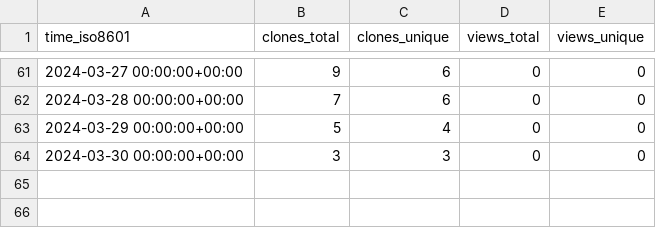
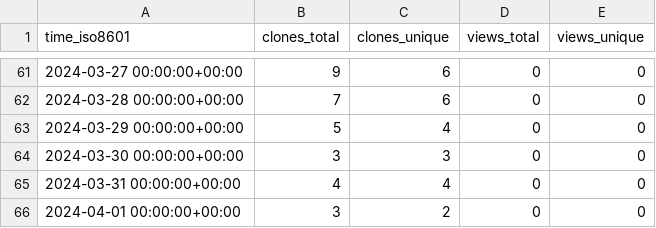
Before and after one commit to stablecaps/stablecaps-pycookiecutter-template, a CSV file: stablecaps/stablecaps-pycookiecutter-template/ghrs-data/views_clones_aggregate.csv, drawn as a sheet; only a part is shown, gaps mark what is left out.

```diff
--- a/stablecaps/stablecaps-pycookiecutter-template/ghrs-data/views_clones_aggregate.csv
+++ b/stablecaps/stablecaps-pycookiecutter-template/ghrs-data/views_clones_aggregate.csv
@@ -64 +64,3 @@ time_iso8601,clones_total,clones_unique,views_total,views_unique
 2024-03-30 00:00:00+00:00,3,3,0,0
+2024-03-31 00:00:00+00:00,4,4,0,0
+2024-04-01 00:00:00+00:00,3,2,0,0
```
Also changed, not shown: 1 other file.
